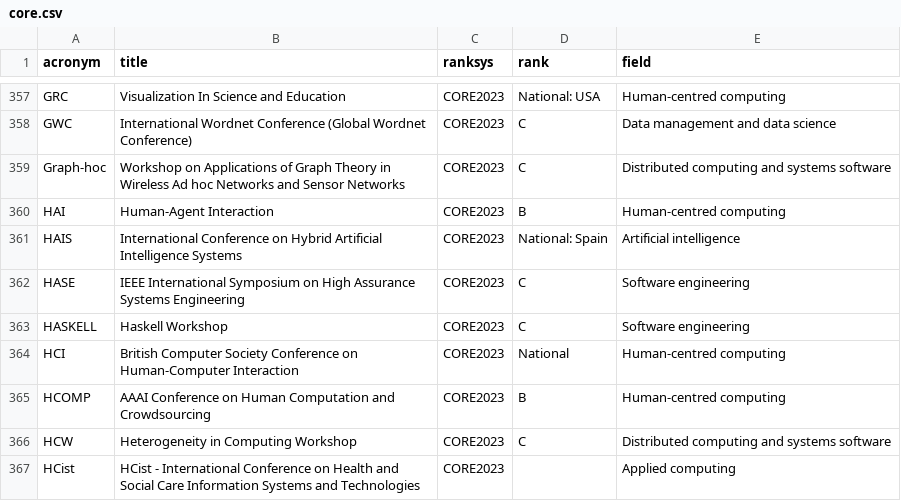
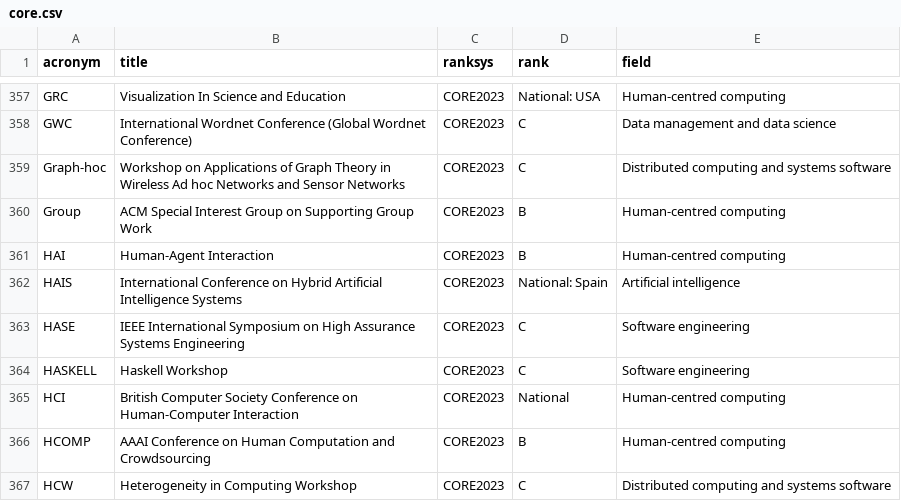
Before and after one commit to lucjaulmes/cfp-timeline, a CSV file: core.csv, drawn as a sheet; only a part is shown, gaps mark what is left out; the shorter side is filled out with more unchanged rows; the diff names each change by its address in the sheet, - before the commit and + after, or states it on an @@ line.

```diff
--- a/core.csv
+++ b/core.csv
+row 360: Group | ACM Special Interest Group on Supporting Group Work | CORE2023 | B | Human-centred computing
```
Also changed, not shown: 2 other files.
